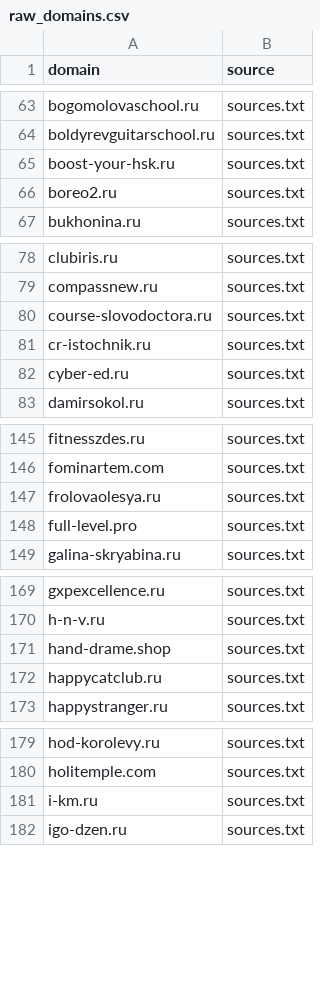
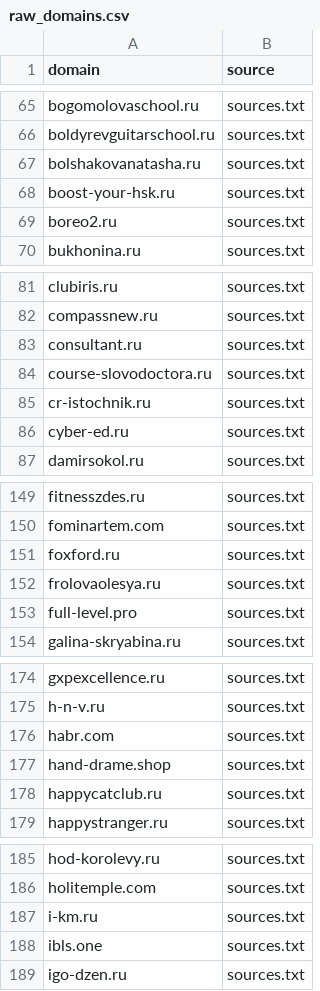
Before and after one commit to xlollypop22/rf-online-schools-registry., a CSV file: data/raw_domains.csv, drawn as a sheet; only a part is shown, gaps mark what is left out; the diff covers the shown part only.

```diff
--- a/data/raw_domains.csv
+++ b/data/raw_domains.csv
@@ -64,2 +66,3 @@ bogomolovaschool.ru,sources.txt
 boldyrevguitarschool.ru,sources.txt
+bolshakovanatasha.ru,sources.txt
 boost-your-hsk.ru,sources.txt
@@ -79,2 +82,3 @@ clubiris.ru,sources.txt
 compassnew.ru,sources.txt
+consultant.ru,sources.txt
 course-slovodoctora.ru,sources.txt
@@ -146,2 +150,3 @@ fitnesszdes.ru,sources.txt
 fominartem.com,sources.txt
+foxford.ru,sources.txt
 frolovaolesya.ru,sources.txt
@@ -170,2 +175,3 @@ gxpexcellence.ru,sources.txt
 h-n-v.ru,sources.txt
+habr.com,sources.txt
 hand-drame.shop,sources.txt
@@ -181,2 +187,3 @@ holitemple.com,sources.txt
 i-km.ru,sources.txt
+ibls.one,sources.txt
 igo-dzen.ru,sources.txt
```
Also changed, not shown: 17 added rows elsewhere in this file, 2 other files.
